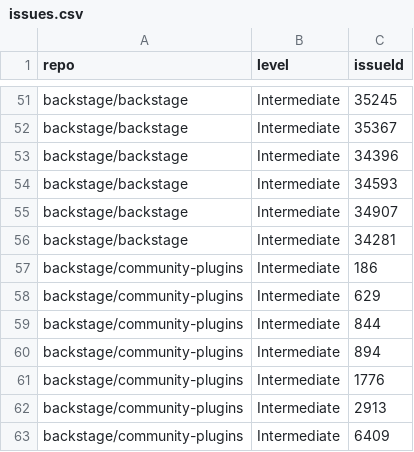
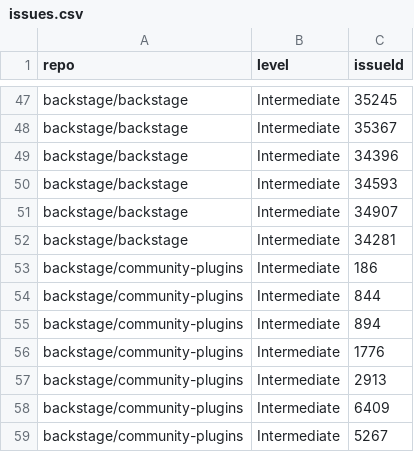
Before and after one commit to backstage/contribfest, a CSV file: public/issues.csv, drawn as a sheet; only a part is shown, gaps mark what is left out; the shorter side is filled out with more unchanged rows; the diff covers the shown part only; the diff names each change by its address in the sheet, - before the commit and + after, or states it on an @@ line.

```diff
--- a/public/issues.csv
+++ b/public/issues.csv
-row 58: backstage/community-plugins | Intermediate | 629
```
Also changed, not shown: 6 removed rows elsewhere in this file, 2 other files.
